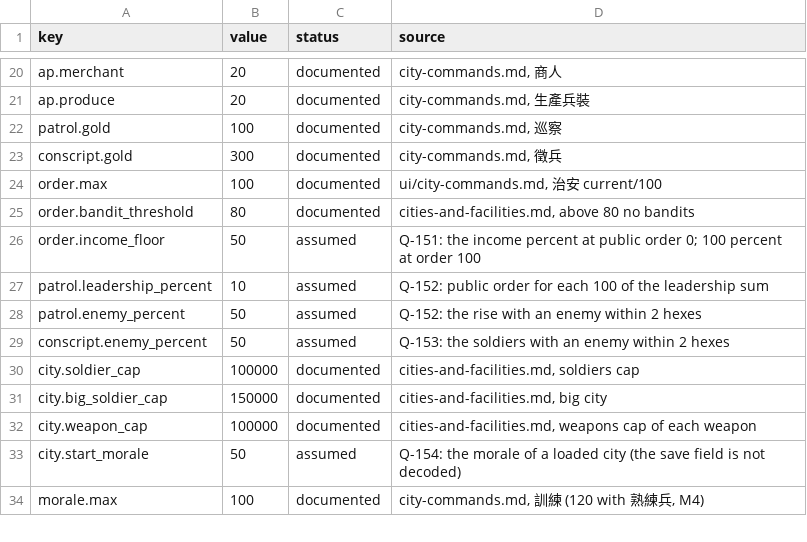
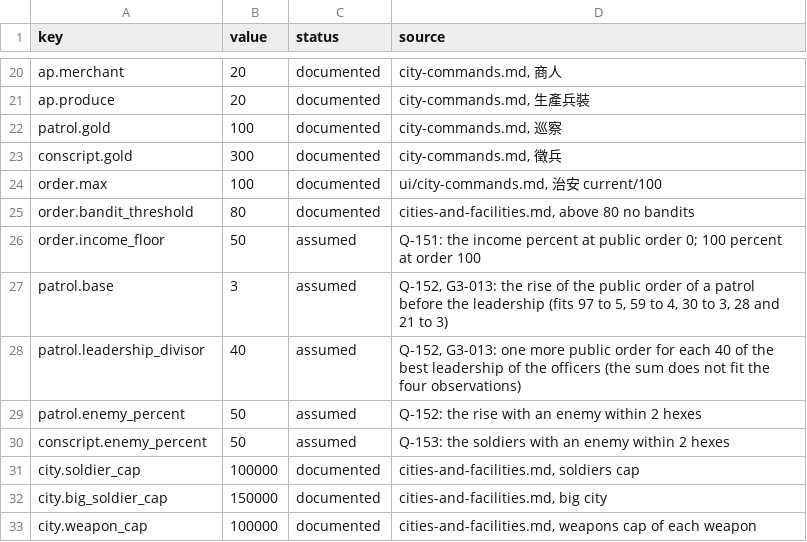
Before and after one commit to yksi7417/sanguodream, a TSV file: data/placeholder/rules.tsv, drawn as a sheet; only a part is shown, gaps mark what is left out; the shorter side is filled out with more unchanged rows.

```diff
--- a/data/placeholder/rules.tsv
+++ b/data/placeholder/rules.tsv
@@ -26,3 +26,4 @@ order.bandit_threshold	80	documented	cities-and-facilities.md, above 80 no bandi
 order.income_floor	50	assumed	Q-151: the income percent at public order 0; 100 percent at order 100
-patrol.leadership_percent	10	assumed	Q-152: public order for each 100 of the leadership sum
+patrol.base	3	assumed	Q-152, G3-013: the rise of the public order of a patrol before the leadership (fits 97 to 5, 59 to 4, 30 to 3, 28 and 21 to 3)
+patrol.leadership_divisor	40	assumed	Q-152, G3-013: one more public order for each 40 of the best leadership of the officers (the sum does not fit the four observations)
 patrol.enemy_percent	50	assumed	Q-152: the rise with an enemy within 2 hexes
```
Also changed, not shown: data/civil_war/rules.tsv, 11 other files.
